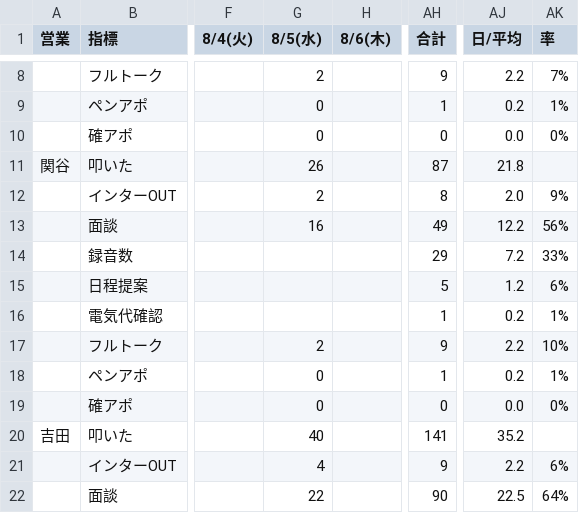
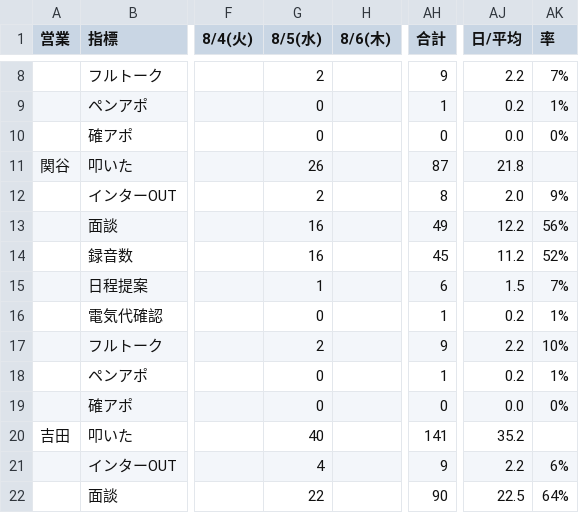
Before and after one commit to shuhei-mori/eiko-report, a CSV file: 202608_活動集計.csv, drawn as a sheet; only a part is shown, gaps mark what is left out; the diff covers the shown part only; the diff names each change by its address in the sheet, - before the commit and + after, or states it on an @@ line.

```diff
--- a/202608_活動集計.csv
+++ b/202608_活動集計.csv
-G14 (8/5(水)): (empty)
+G14 (8/5(水)): 16
-AH14 (合計): 29
+AH14 (合計): 45
-AJ14 (日/平均): 7.2
+AJ14 (日/平均): 11.2
-AK14 (率): 33%
+AK14 (率): 52%
-G15 (8/5(水)): (empty)
+G15 (8/5(水)): 1
-AH15 (合計): 5
+AH15 (合計): 6
-AJ15 (日/平均): 1.2
+AJ15 (日/平均): 1.5
-AK15 (率): 6%
+AK15 (率): 7%
-G16 (8/5(水)): (empty)
+G16 (8/5(水)): 0
```
Also changed, not shown: 30 edited cells elsewhere in this file, katsudou.csv.
